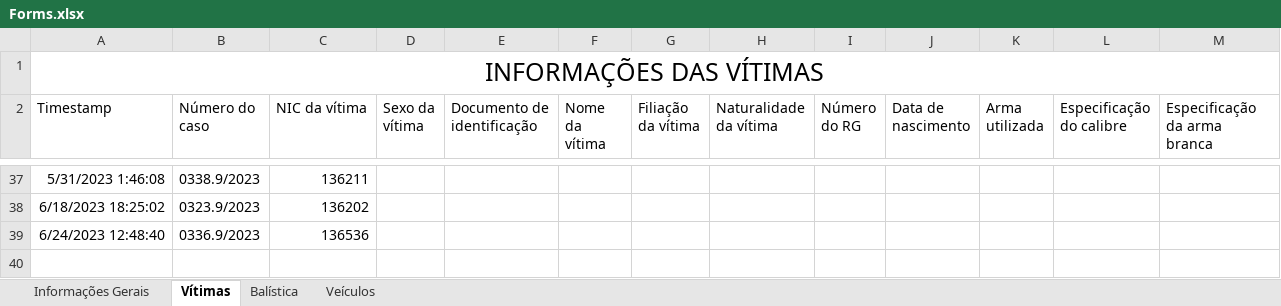
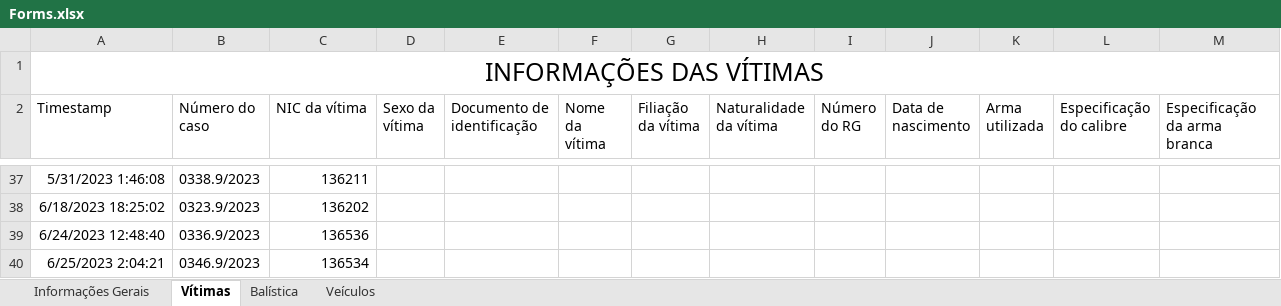
Before and after one commit to betson-fernando/laudo-pericial, an Excel workbook: Forms.xlsx, sheet Vítimas, drawn as a sheet; only a part is shown, gaps mark what is left out; values as stored, in another font and other column widths than the file's, no borders; charts and pictures not drawn; the diff names each change by its address in the sheet, - before the commit and + after, or states it on an @@ line.

```diff
--- a/Forms.xlsx (sheet Vítimas)
+++ b/Forms.xlsx (sheet Vítimas)
+row 40: 6/25/2023 2:04:21 | 0346.9/2023 | 136534
```
Also changed, not shown: sheet Informações Gerais, 9 other files.
